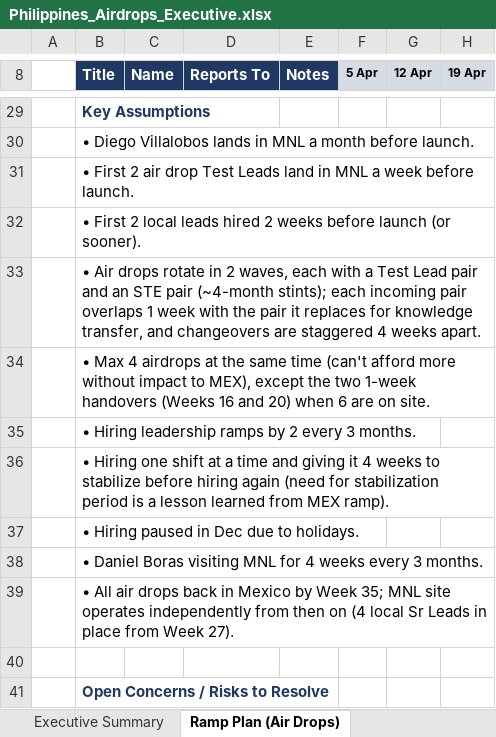
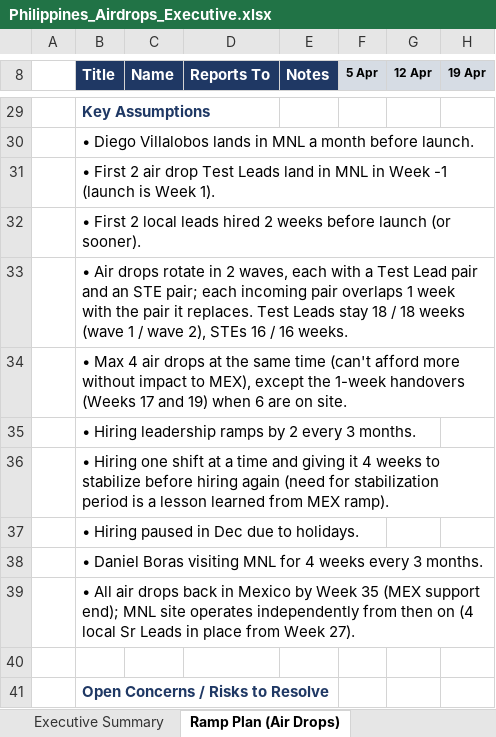
Before and after one commit to Shataman/Benc, an Excel workbook: Philippines_Airdrops_Executive.xlsx, sheet Ramp Plan (Air Drops), drawn as a sheet; only a part is shown, gaps mark what is left out; values as stored, in another font and other column widths than the file's, no borders; conditional formats not drawn; the diff covers the shown part only; the diff names each change by its address in the sheet, - before the commit and + after, or states it on an @@ line.

```diff
--- a/Philippines_Airdrops_Executive.xlsx (sheet Ramp Plan (Air Drops))
+++ b/Philippines_Airdrops_Executive.xlsx (sheet Ramp Plan (Air Drops))
-B31 (Title): …in MNL a week before launch.
+B31 (Title): …in MNL in Week -1 (launch is Week 1).
-B33 (Title): …an STE pair (~4-month stints); each incoming pair overlaps 1 week with the pair it replaces for knowledge transfer, and changeovers are staggered 4 weeks apart.
+B33 (Title): …an STE pair; each incoming pair overlaps 1 week with the pair it replaces. Test Leads stay 18 / 18 weeks (wave 1 / wave 2), STEs 16 / 16 weeks.
-B34 (Title): …Max 4 airdrops at the same time (can't afford more without impact to MEX), except the two 1-week handovers (Weeks 16 and 20) when 6…
+B34 (Title): …Max 4 air drops at the same time (can't afford more without impact to MEX), except the 1-week handovers (Weeks 17 and 19) when 6…
-B39 (Title): …by Week 35; MNL site…
+B39 (Title): …by Week 35 (MEX support end); MNL site…
```
Also changed, not shown: 1 added row, 1 removed row and 17 edited cells elsewhere in this sheet, sheet Executive Summary, other sheet tabs, formulas that keep their value, charts or pictures.
